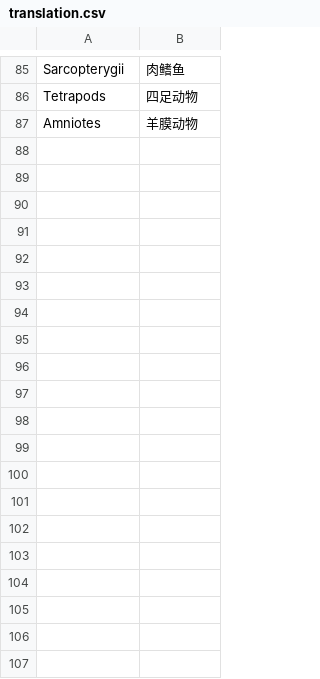
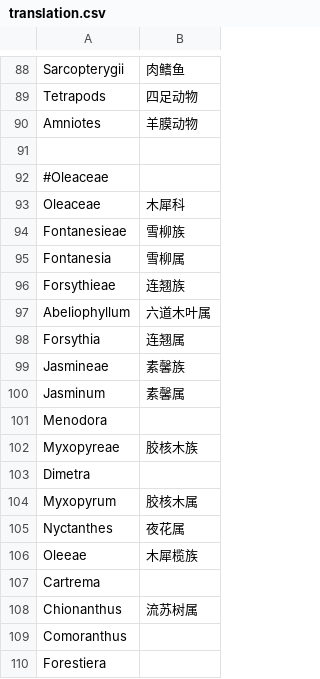
Before and after one commit to wang-q/phylo-tree, a CSV file: translation/translation.csv (was forest/translation.csv), drawn as a sheet; only a part is shown, gaps mark what is left out; the diff covers the shown part only; the diff names each change by its address in the sheet, - before the commit and + after, or states it on an @@ line.

Commit message:
Add Oleaceae

```diff
--- a/forest/translation.csv
+++ b/translation/translation.csv
+row 91: (empty)
+row 92: #Oleaceae
+row 93: Oleaceae | 木犀科
+row 94: Fontanesieae | 雪柳族
+row 95: Fontanesia | 雪柳属
+row 96: Forsythieae | 连翘族
+row 97: Abeliophyllum | 六道木叶属
+row 98: Forsythia | 连翘属
+row 99: Jasmineae | 素馨族
+row 100: Jasminum | 素馨属
+row 101: Menodora
+row 102: Myxopyreae | 胶核木族
+row 103: Dimetra
+row 104: Myxopyrum | 胶核木属
+row 105: Nyctanthes | 夜花属
+row 106: Oleeae | 木犀榄族
+row 107: Cartrema
+row 108: Chionanthus | 流苏树属
+row 109: Comoranthus
+row 110: Forestiera
```
Also changed, not shown: 17 added rows elsewhere in this file.
